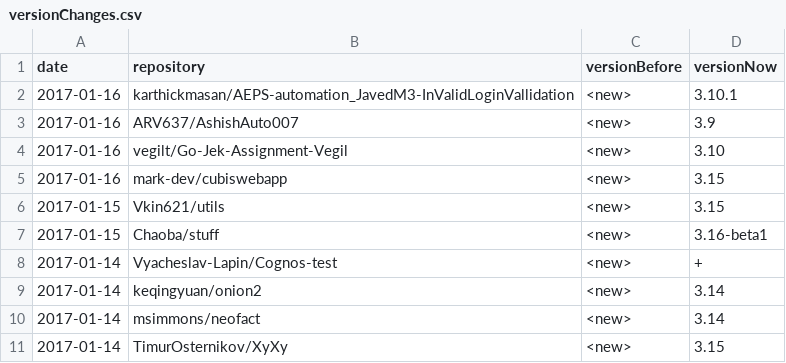
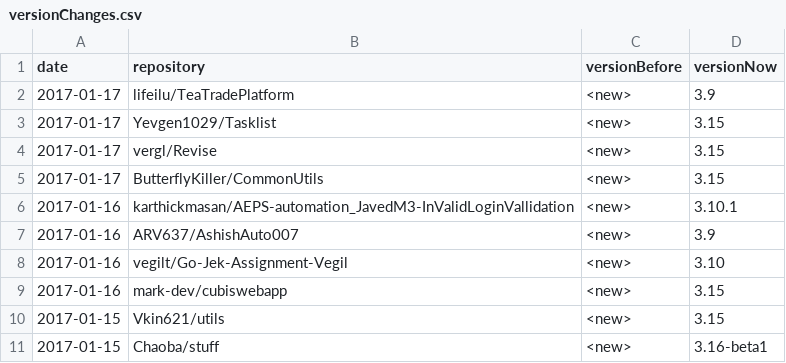
Before and after one commit to centic9/github-version-statistics, a CSV file: docs/_data/versionChanges.csv, drawn as a sheet; only a part is shown; the shorter side is filled out with more unchanged rows.

```diff
--- a/docs/_data/versionChanges.csv
+++ b/docs/_data/versionChanges.csv
@@ -1,2 +1,6 @@
 date,repository,versionBefore,versionNow
+2017-01-17,lifeilu/TeaTradePlatform,<new>,3.9
+2017-01-17,Yevgen1029/Tasklist,<new>,3.15
+2017-01-17,vergl/Revise,<new>,3.15
+2017-01-17,ButterflyKiller/CommonUtils,<new>,3.15
 2017-01-16,karthickmasan/AEPS-automation_JavedM3-InValidLoginVallidation,<new>,3.10.1
```
Also changed, not shown: docs/resultsCurrent.csv, 2 other files.
